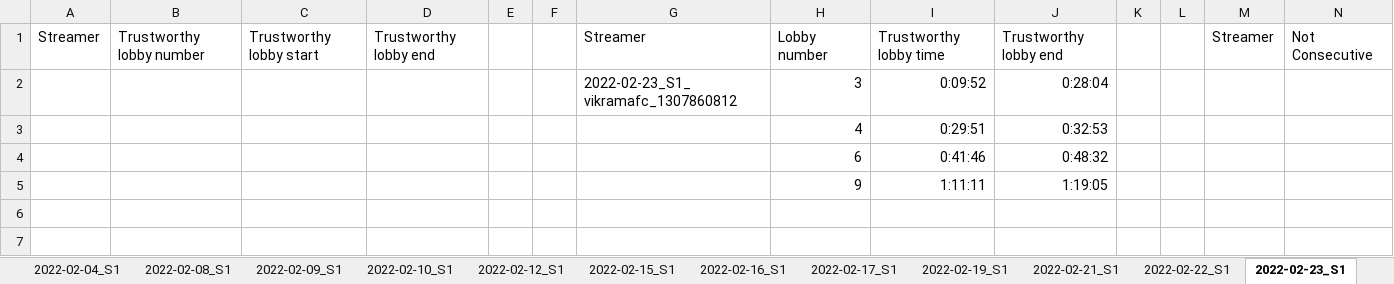
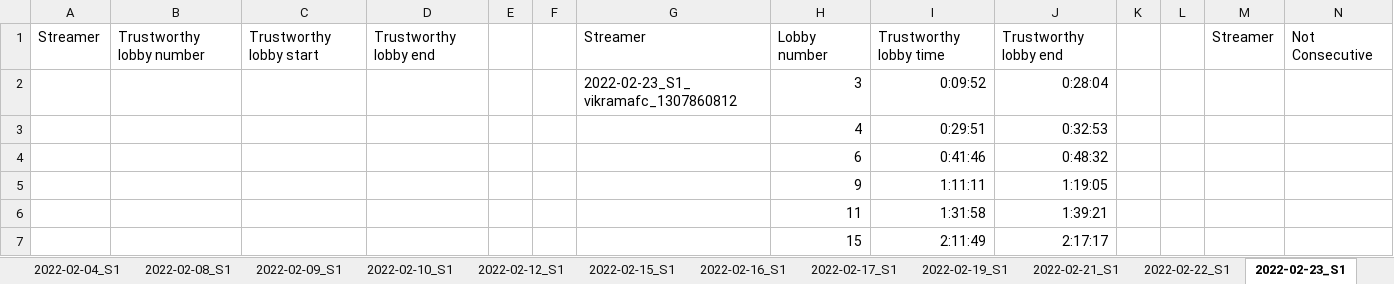
Before and after one commit to TimKleinlein/among-us-analysis, an Excel workbook: Results.xlsx, sheet 2022-02-23_S1, drawn as a sheet; only a part is shown; values as stored, in another font and other column widths than the file's, no borders; rows hold the shown columns only; the diff names each change by its address in the sheet, - before the commit and + after, or states it on an @@ line.

```diff
--- a/Results.xlsx (sheet 2022-02-23_S1)
+++ b/Results.xlsx (sheet 2022-02-23_S1)
+row 6:  |  |  |  |  |  |  | 11 | 1:31:58 | 1:39:21
+row 7:  |  |  |  |  |  |  | 15 | 2:11:49 | 2:17:17
```
Also changed, not shown: sheet Lobbies_Trustworthy_Lobbies, sheet 2022-02-12_S1, sheet 2022-02-21_S1, sheet 2022-03-02_S1, sheet 2022-02-19_S1, sheet 2022-05-19_S1, 1 more sheet.
